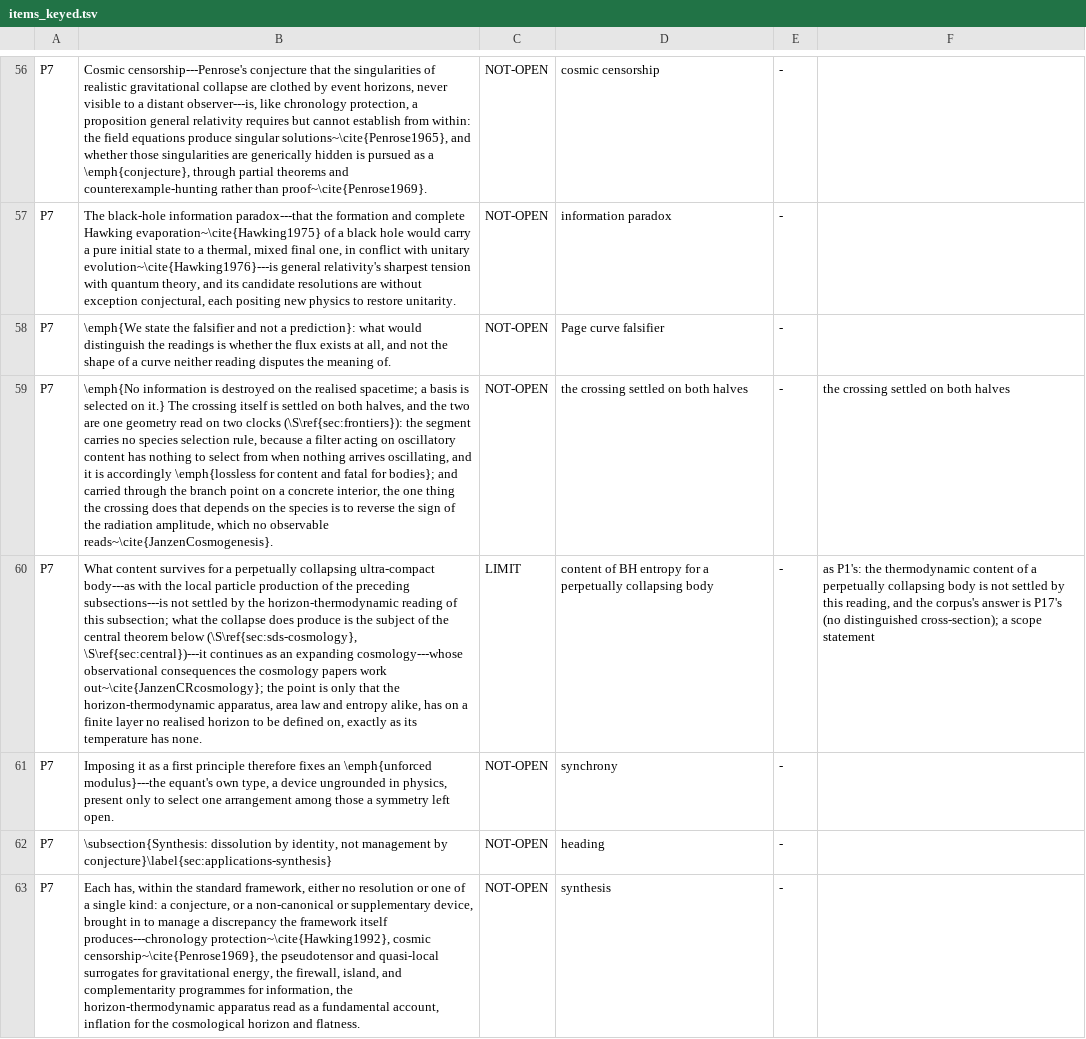
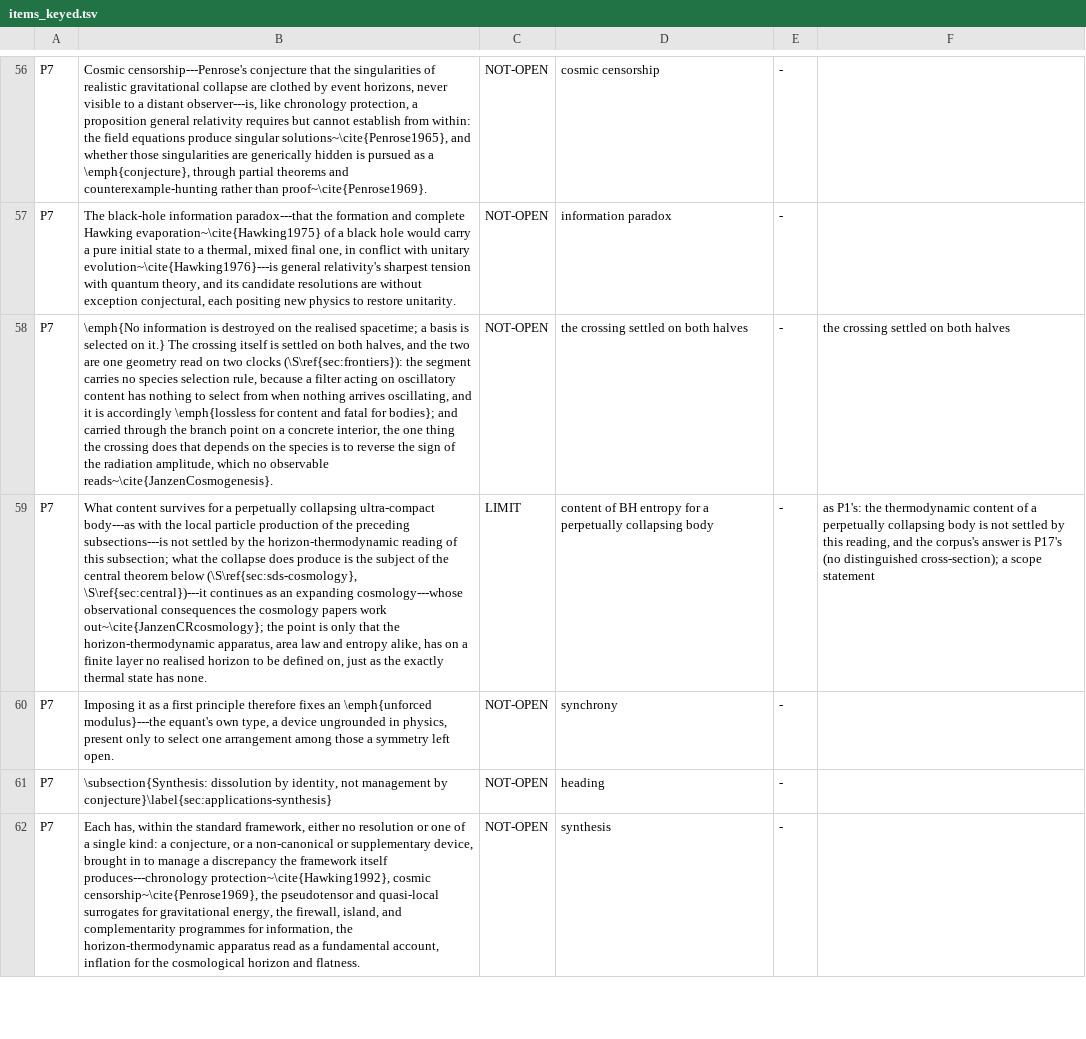
Before and after one commit to daryljanzen/shadow-of-existence, a TSV file: computations/beyond_the_wall/r7577_69_the_census_refresh/items_keyed.tsv, drawn as a sheet; only a part is shown, gaps mark what is left out; removed rows and columns are numbered as before the commit, all else as after; the diff names each change by its address in the sheet, - before the commit and + after, or states it on an @@ line.

```diff
--- a/computations/beyond_the_wall/r7577_69_the_census_refresh/items_keyed.tsv
+++ b/computations/beyond_the_wall/r7577_69_the_census_refresh/items_keyed.tsv
-row 58: P7 | \emph{We state the falsifier and not a prediction}: what would distinguish the readings is whether the flux exists at all, and not the shape of a curve neither reading disputes the meaning of. | NOT-OPEN | Page curve falsifier | -
-B59: …defined on, exactly as its temperature has none.
+B59: …defined on, just as the exactly thermal state has none.
```
Also changed, not shown: 5 other files.
